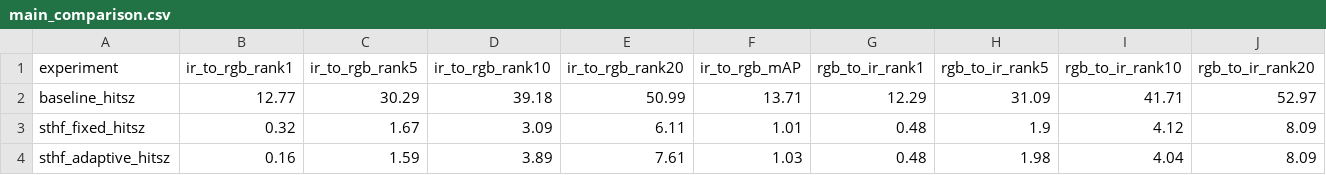
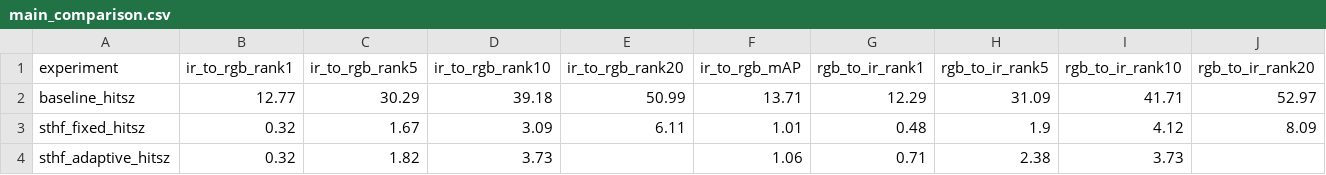
Before and after one commit to Gowri-Arun/ST-HF-VVI-ReID, a CSV file: results/tables/main_comparison.csv, drawn as a sheet; only a part is shown; the diff covers the shown part only; the diff names each change by its address in the sheet, - before the commit and + after, or states it on an @@ line.

Commit message:
Adaptive training for 35  epochs

```diff
--- a/results/tables/main_comparison.csv
+++ b/results/tables/main_comparison.csv
-B4 (ir_to_rgb_rank1): 0.16
+B4 (ir_to_rgb_rank1): 0.32
-C4 (ir_to_rgb_rank5): 1.59
+C4 (ir_to_rgb_rank5): 1.82
-D4 (ir_to_rgb_rank10): 3.89
+D4 (ir_to_rgb_rank10): 3.73
-E4 (ir_to_rgb_rank20): 7.61
+E4 (ir_to_rgb_rank20): (empty)
-F4 (ir_to_rgb_mAP): 1.03
+F4 (ir_to_rgb_mAP): 1.06
-G4 (rgb_to_ir_rank1): 0.48
+G4 (rgb_to_ir_rank1): 0.71
-H4 (rgb_to_ir_rank5): 1.98
+H4 (rgb_to_ir_rank5): 2.38
-I4 (rgb_to_ir_rank10): 4.04
+I4 (rgb_to_ir_rank10): 3.73
-J4 (rgb_to_ir_rank20): 8.09
+J4 (rgb_to_ir_rank20): (empty)
```
Also changed, not shown: 1 edited cell elsewhere in this file.
